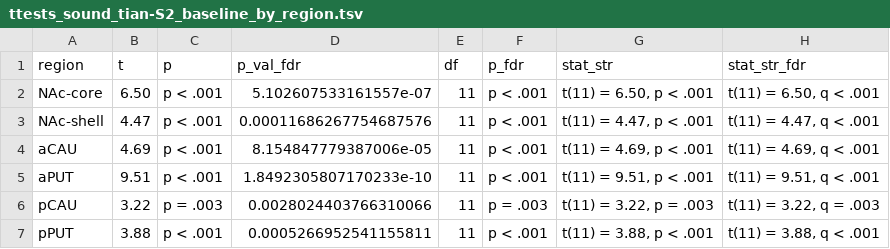
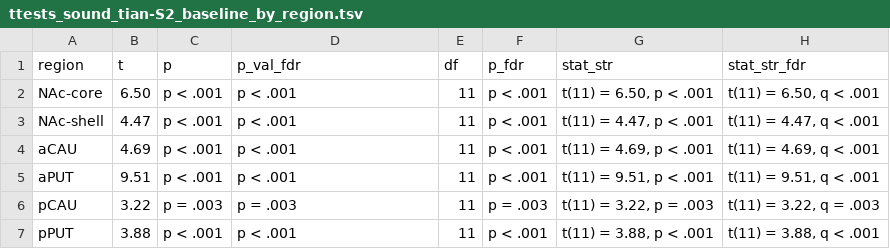
Before and after one commit to SoundBrainLab/fMRI_auditory-category-learning, a TSV file: 06_univariate/stats_tables/ttests_sound_tian-S2_baseline_by_region.tsv, drawn as a sheet.

```diff
--- a/06_univariate/stats_tables/ttests_sound_tian-S2_baseline_by_region.tsv
+++ b/06_univariate/stats_tables/ttests_sound_tian-S2_baseline_by_region.tsv
@@ -1,7 +1,7 @@
 region	t	p	p_val_fdr	df	p_fdr	stat_str	stat_str_fdr
-NAc-core	6.50	p < .001	5.102607533161557e-07	11	p < .001	t(11) = 6.50, p < .001	t(11) = 6.50, q < .001
-NAc-shell	4.47	p < .001	0.00011686267754687576	11	p < .001	t(11) = 4.47, p < .001	t(11) = 4.47, q < .001
-aCAU	4.69	p < .001	8.154847779387006e-05	11	p < .001	t(11) = 4.69, p < .001	t(11) = 4.69, q < .001
-aPUT	9.51	p < .001	1.8492305807170233e-10	11	p < .001	t(11) = 9.51, p < .001	t(11) = 9.51, q < .001
-pCAU	3.22	p = .003	0.0028024403766310066	11	p = .003	t(11) = 3.22, p = .003	t(11) = 3.22, q = .003
-pPUT	3.88	p < .001	0.0005266952541155811	11	p < .001	t(11) = 3.88, p < .001	t(11) = 3.88, q < .001
+NAc-core	6.50	p < .001	p < .001	11	p < .001	t(11) = 6.50, p < .001	t(11) = 6.50, q < .001
+NAc-shell	4.47	p < .001	p < .001	11	p < .001	t(11) = 4.47, p < .001	t(11) = 4.47, q < .001
+aCAU	4.69	p < .001	p < .001	11	p < .001	t(11) = 4.69, p < .001	t(11) = 4.69, q < .001
+aPUT	9.51	p < .001	p < .001	11	p < .001	t(11) = 9.51, p < .001	t(11) = 9.51, q < .001
+pCAU	3.22	p = .003	p = .003	11	p = .003	t(11) = 3.22, p = .003	t(11) = 3.22, q = .003
+pPUT	3.88	p < .001	p < .001	11	p < .001	t(11) = 3.88, p < .001	t(11) = 3.88, q < .001
```
Also changed, not shown: 06_univariate/stats_tables/anova_pg_sound_auditory_learning-stage_region_bilateral.tsv, 06_univariate/stats_tables/anova_pg_sound_tian-S2_learning-stage_axis_bilateral.tsv, 48 other files.
